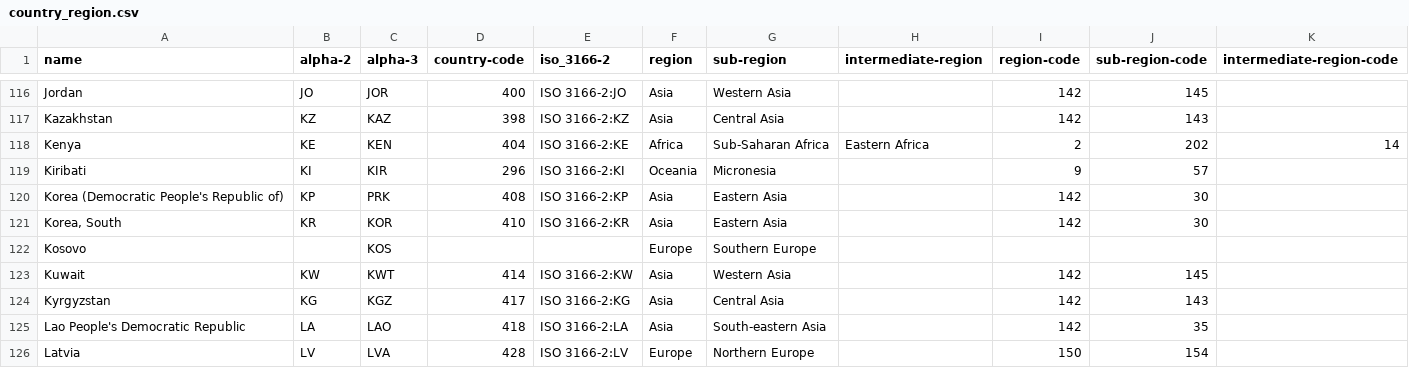
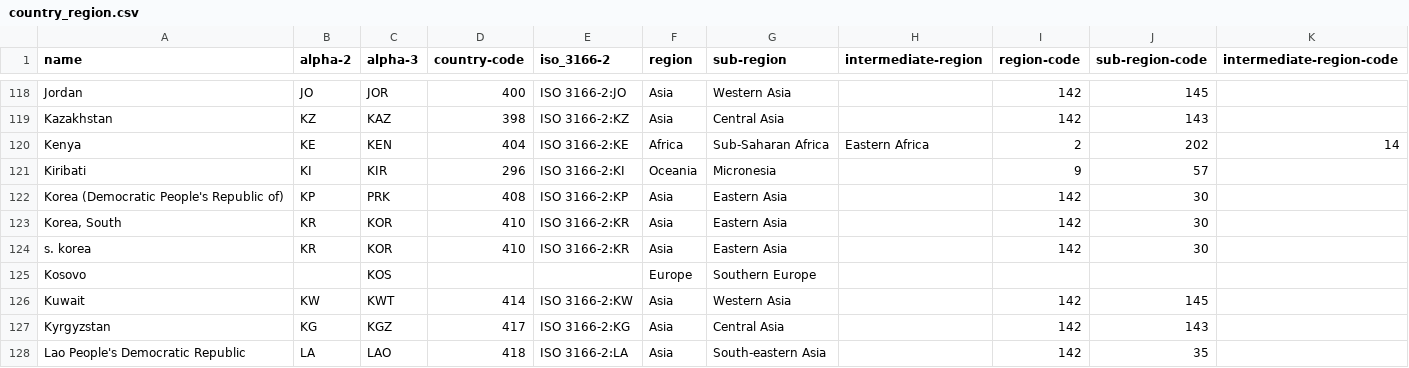
Before and after one commit to dspim/COVID-19-Forecasts, a CSV file: data/country_region.csv, drawn as a sheet; only a part is shown, gaps mark what is left out; the shorter side is filled out with more unchanged rows; the diff covers the shown part only.

```diff
--- a/data/country_region.csv
+++ b/data/country_region.csv
@@ -121,2 +123,3 @@ Korea (Democratic People's Republic of),KP,PRK,408,ISO 3166-2:KP,Asia,Eastern As
 "Korea, South",KR,KOR,410,ISO 3166-2:KR,Asia,Eastern Asia,,142,30,
+"s. korea",KR,KOR,410,ISO 3166-2:KR,Asia,Eastern Asia,,142,30,
 Kosovo,,KOS,,,Europe,Southern Europe,,,,
```
Also changed, not shown: 10 added rows and 2 edited cells elsewhere in this file, data/Stage2/Stage2_tw_pred_caches.csv, 5 other files.
